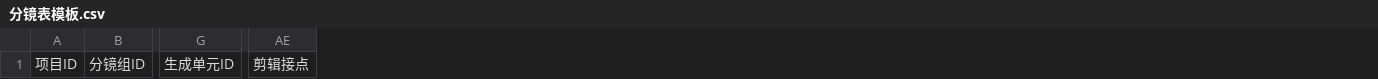
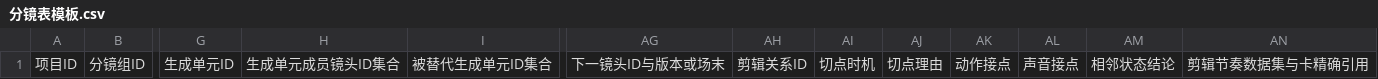
Before and after one commit to sla20110526-alt/SKillXC, a CSV file: skills/shot-visual-design/assets/分镜表模板.csv, drawn as a sheet; only a part is shown, gaps mark what is left out; removed rows and columns are numbered as before the commit, all else as after; the diff names each change by its address in the sheet, - before the commit and + after, or states it on an @@ line.

```diff
--- a/skills/shot-visual-design/assets/分镜表模板.csv
+++ b/skills/shot-visual-design/assets/分镜表模板.csv
+column H, row 1: 生成单元成员镜头ID集合
+column I, row 1: 被替代生成单元ID集合
-column AE, row 1: 剪辑接点
+column AG, row 1: 下一镜头ID与版本或场末
+column AH, row 1: 剪辑关系ID
+column AI, row 1: 切点时机
+column AJ, row 1: 切点理由
+column AK, row 1: 动作接点
+column AL, row 1: 声音接点
+column AM, row 1: 相邻状态结论
+column AN, row 1: 剪辑节奏数据集与卡精确引用
```
Also changed, not shown: 28 other files.
